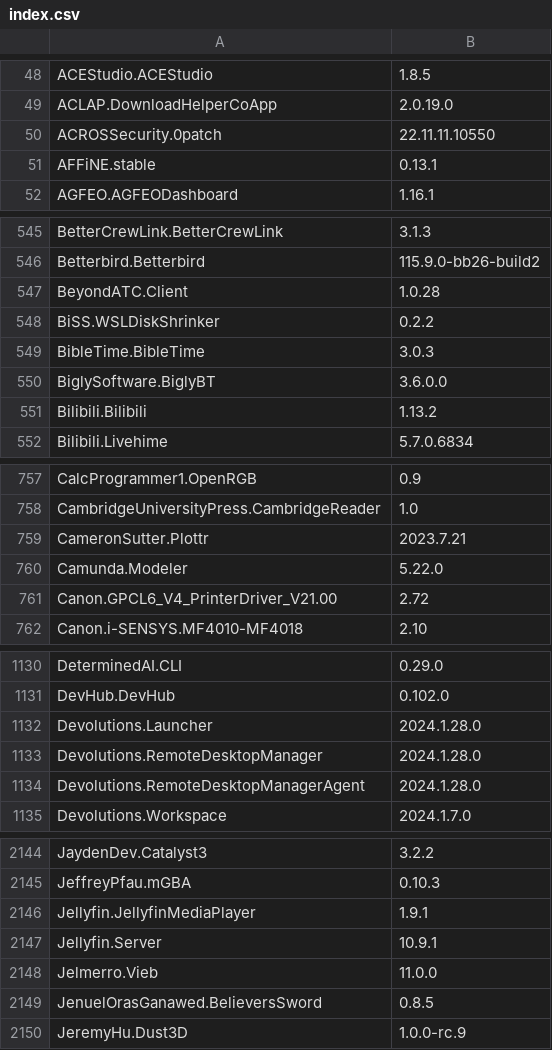
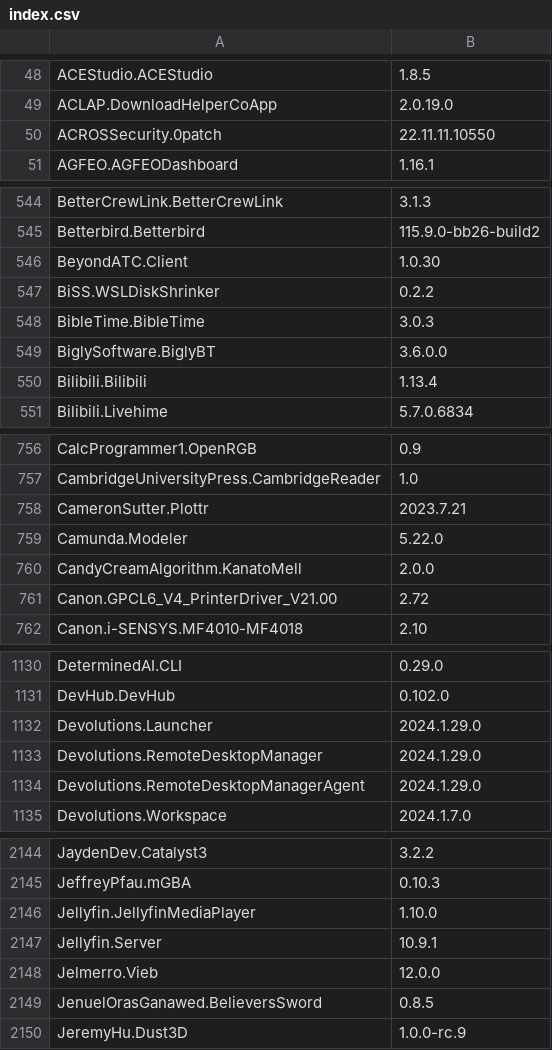
Before and after one commit to svrooij/winget-pkgs-index, a CSV file: index.csv, drawn as a sheet; only a part is shown, gaps mark what is left out; the diff covers the shown part only.

```diff
--- a/index.csv
+++ b/index.csv
@@ -50,3 +50,2 @@
 "ACROSSecurity.0patch","22.11.11.10550"
-"AFFiNE.stable","0.13.1"
 "AGFEO.AGFEODashboard","1.16.1"
@@ -546,3 +545,3 @@
 "Betterbird.Betterbird","115.9.0-bb26-build2"
-"BeyondATC.Client","1.0.28"
+"BeyondATC.Client","1.0.30"
 "BiSS.WSLDiskShrinker","0.2.2"
@@ -550,3 +549,3 @@
 "BiglySoftware.BiglyBT","3.6.0.0"
-"Bilibili.Bilibili","1.13.2"
+"Bilibili.Bilibili","1.13.4"
 "Bilibili.Livehime","5.7.0.6834"
@@ -760,2 +759,3 @@
 "Camunda.Modeler","5.22.0"
+"CandyCreamAlgorithm.KanatoMell","2.0.0"
 "Canon.GPCL6_V4_PrinterDriver_V21.00","2.72"
@@ -1131,5 +1131,5 @@
 "DevHub.DevHub","0.102.0"
-"Devolutions.Launcher","2024.1.28.0"
-"Devolutions.RemoteDesktopManager","2024.1.28.0"
-"Devolutions.RemoteDesktopManagerAgent","2024.1.28.0"
+"Devolutions.Launcher","2024.1.29.0"
+"Devolutions.RemoteDesktopManager","2024.1.29.0"
+"Devolutions.RemoteDesktopManagerAgent","2024.1.29.0"
 "Devolutions.Workspace","2024.1.7.0"
@@ -2145,5 +2145,5 @@
 "JeffreyPfau.mGBA","0.10.3"
-"Jellyfin.JellyfinMediaPlayer","1.9.1"
+"Jellyfin.JellyfinMediaPlayer","1.10.0"
 "Jellyfin.Server","10.9.1"
-"Jelmerro.Vieb","11.0.0"
+"Jelmerro.Vieb","12.0.0"
 "JenuelOrasGanawed.BelieversSword","0.8.5"
```
Also changed, not shown: 2 added rows and 51 edited cells elsewhere in this file, 1 other file.
